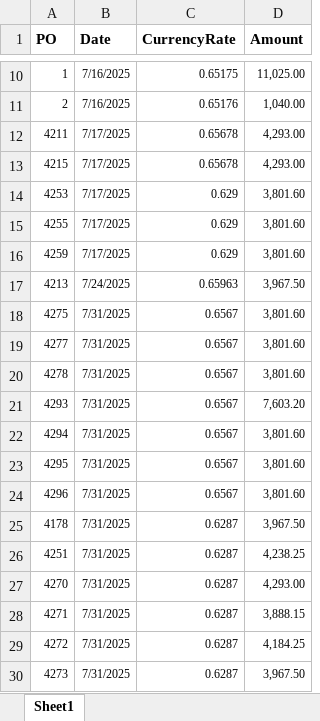
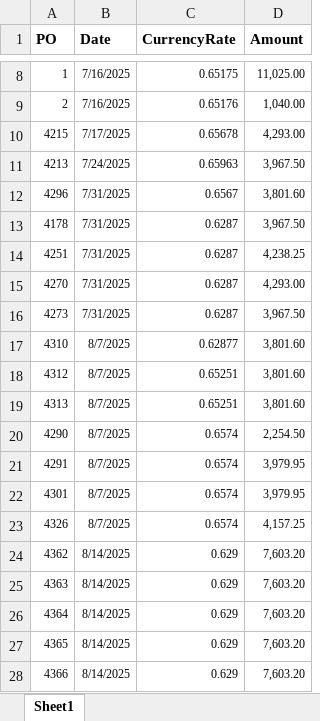
Before and after one commit to Trihalo/XeroAPI, an Excel workbook: H2coco/PO.xlsx, sheet Sheet1, drawn as a sheet; only a part is shown, gaps mark what is left out; the shorter side is filled out with more unchanged rows; values as stored, in another font and other column widths than the file's, no borders; removed rows and columns are numbered as before the commit, all else as after; the diff covers the shown part only; the diff names each change by its address in the sheet, - before the commit and + after, or states it on an @@ line.

```diff
--- a/H2coco/PO.xlsx (sheet Sheet1)
+++ b/H2coco/PO.xlsx (sheet Sheet1)
-row 12: 4211 | 7/17/2025 | 0.65678 | 4,293.00
-row 14: 4253 | 7/17/2025 | 0.629 | 3,801.60
-row 15: 4255 | 7/17/2025 | 0.629 | 3,801.60
-row 16: 4259 | 7/17/2025 | 0.629 | 3,801.60
-row 18: 4275 | 7/31/2025 | 0.6567 | 3,801.60
-row 19: 4277 | 7/31/2025 | 0.6567 | 3,801.60
-row 20: 4278 | 7/31/2025 | 0.6567 | 3,801.60
-row 21: 4293 | 7/31/2025 | 0.6567 | 7,603.20
-row 22: 4294 | 7/31/2025 | 0.6567 | 3,801.60
-row 23: 4295 | 7/31/2025 | 0.6567 | 3,801.60
-row 28: 4271 | 7/31/2025 | 0.6287 | 3,888.15
-row 29: 4272 | 7/31/2025 | 0.6287 | 4,184.25
```
Also changed, not shown: 89 added rows, 42 removed rows and 1 moved row elsewhere in this sheet, 1 other file.
